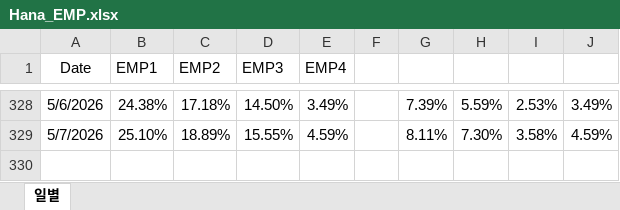
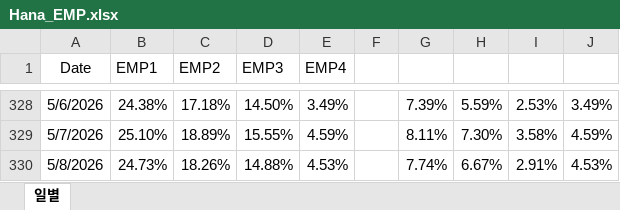
Before and after one commit to hyunsu6297/fund_returns_daily, an Excel workbook: Hana_EMP.xlsx, sheet 일별, drawn as a sheet; only a part is shown, gaps mark what is left out; values as stored, in another font and other column widths than the file's, no borders; table styles not drawn; the diff names each change by its address in the sheet, - before the commit and + after, or states it on an @@ line.

Commit message:
Add files via upload

```diff
--- a/Hana_EMP.xlsx (sheet 일별)
+++ b/Hana_EMP.xlsx (sheet 일별)
+row 330: 5/8/2026 | 24.73% | 18.26% | 14.88% | 4.53% |  | 7.74% | 6.67% | 2.91% | 4.53%
```
